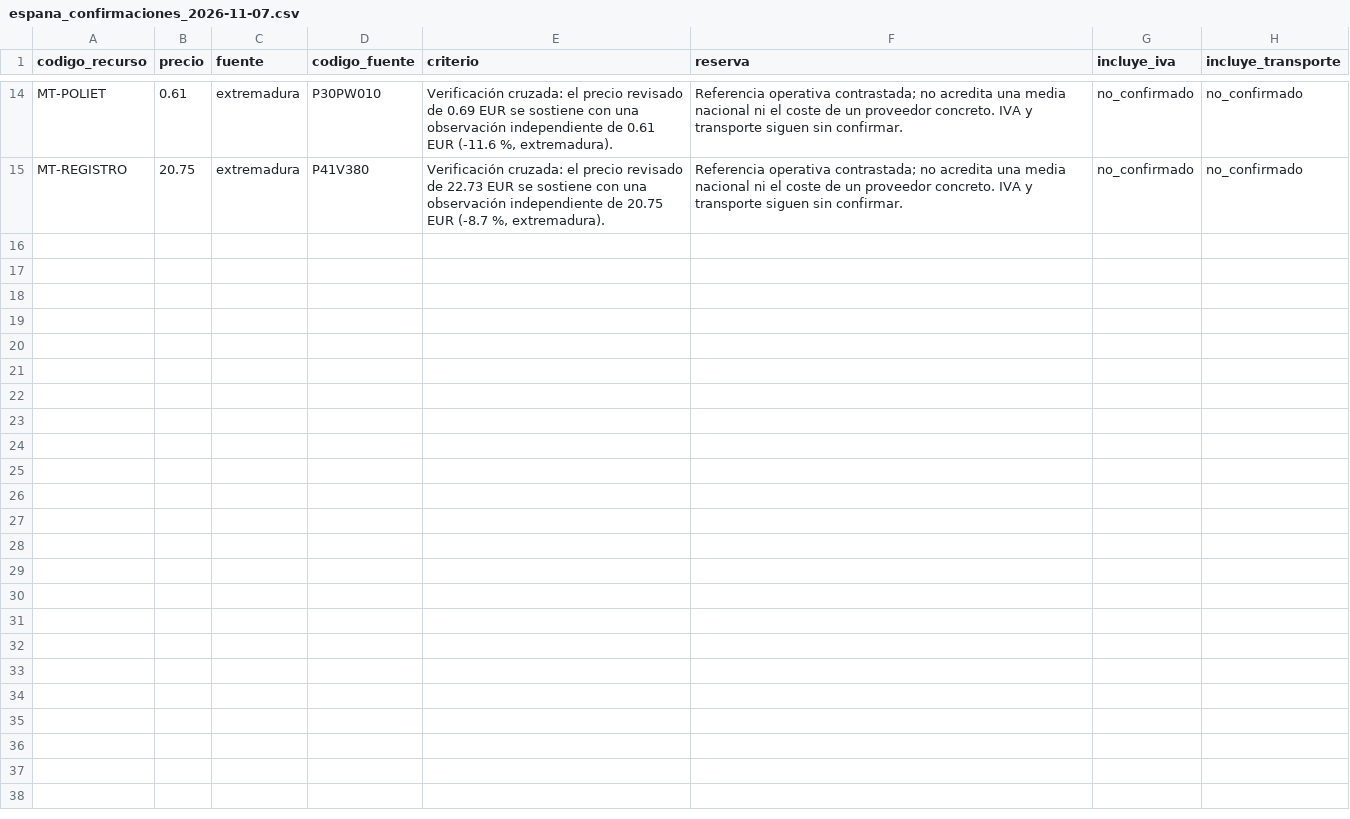
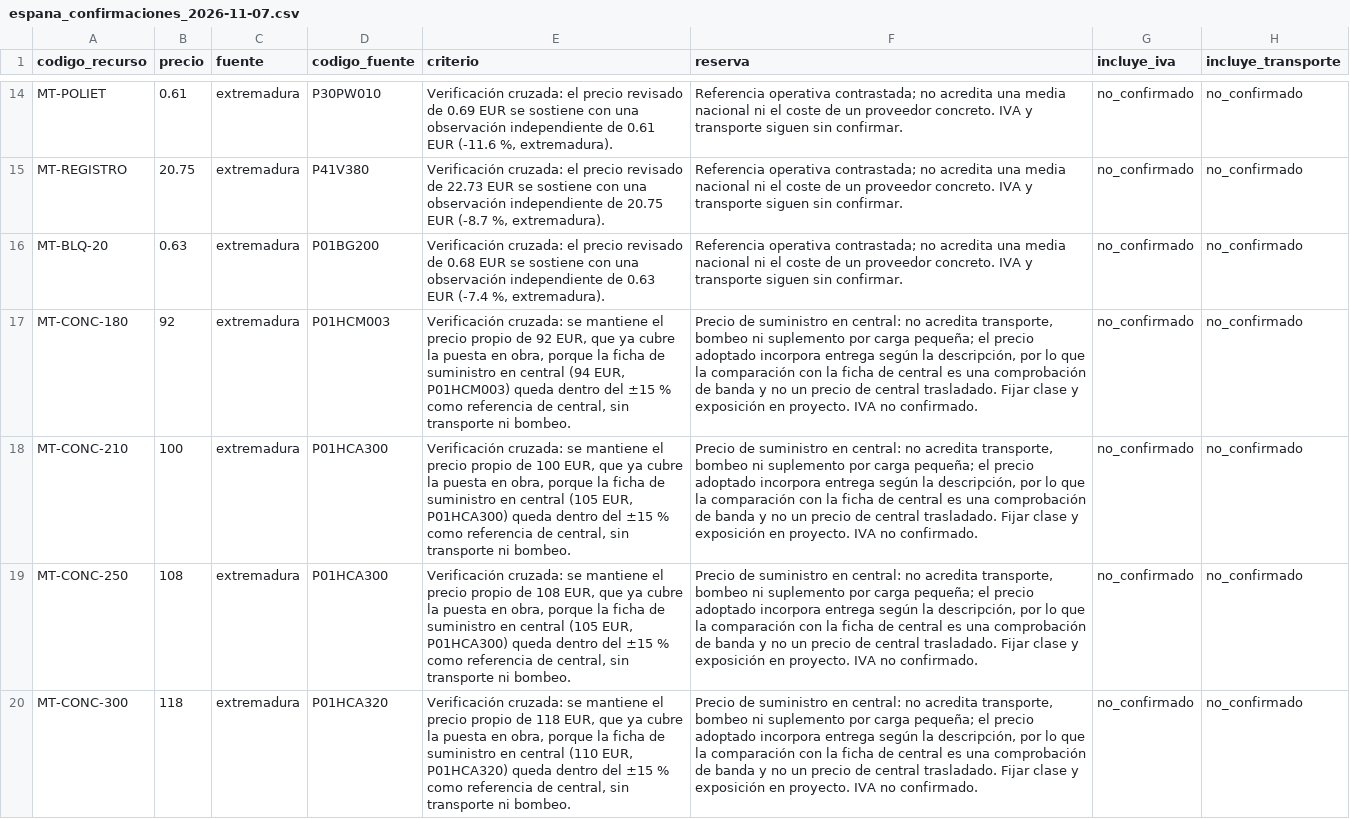
Before and after one commit to gtrespana-bit/generador-comercial, a CSV file: docs/auditoria_precios/espana_confirmaciones_2026-11-07.csv, drawn as a sheet; only a part is shown, gaps mark what is left out; the diff names each change by its address in the sheet, - before the commit and + after, or states it on an @@ line.

```diff
--- a/docs/auditoria_precios/espana_confirmaciones_2026-11-07.csv
+++ b/docs/auditoria_precios/espana_confirmaciones_2026-11-07.csv
+row 16: MT-BLQ-20 | 0.63 | extremadura | P01BG200 | Verificación cruzada: el precio revisado de 0.68 EUR se sostiene con una observación independiente de 0.63 EUR (-7.4 %, extremadura). | Referencia operativa contrastada; no acredita una media nacional ni el coste de un proveedor concreto. IVA y transporte siguen sin confirmar. | no_confirmado | no_confirmado
+row 17: MT-CONC-180 | 92 | extremadura | P01HCM003 | Verificación cruzada: se mantiene el precio propio de 92 EUR, que ya cubre la puesta en obra, porque la ficha de suministro en central (94 EUR, P01HCM003) queda dentro del ±15 % como referencia de central, sin transporte ni bombeo. | Precio de suministro en central: no acredita transporte, bombeo ni suplemento por carga pequeña; el precio adoptado incorpora entrega según la descripción, por lo que la comparación con la ficha de central es una comprobación de banda y no un precio de central trasladado. Fijar clase y exposición en proyecto. IVA no confirmado. | no_confirmado | no_confirmado
+row 18: MT-CONC-210 | 100 | extremadura | P01HCA300 | Verificación cruzada: se mantiene el precio propio de 100 EUR, que ya cubre la puesta en obra, porque la ficha de suministro en central (105 EUR, P01HCA300) queda dentro del ±15 % como referencia de central, sin transporte ni bombeo. | Precio de suministro en central: no acredita transporte, bombeo ni suplemento por carga pequeña; el precio adoptado incorpora entrega según la descripción, por lo que la comparación con la ficha de central es una comprobación de banda y no un precio de central trasladado. Fijar clase y exposición en proyecto. IVA no confirmado. | no_confirmado | no_confirmado
+row 19: MT-CONC-250 | 108 | extremadura | P01HCA300 | Verificación cruzada: se mantiene el precio propio de 108 EUR, que ya cubre la puesta en obra, porque la ficha de suministro en central (105 EUR, P01HCA300) queda dentro del ±15 % como referencia de central, sin transporte ni bombeo. | Precio de suministro en central: no acredita transporte, bombeo ni suplemento por carga pequeña; el precio adoptado incorpora entrega según la descripción, por lo que la comparación con la ficha de central es una comprobación de banda y no un precio de central trasladado. Fijar clase y exposición en proyecto. IVA no confirmado. | no_confirmado | no_confirmado
+row 20: MT-CONC-300 | 118 | extremadura | P01HCA320 | Verificación cruzada: se mantiene el precio propio de 118 EUR, que ya cubre la puesta en obra, porque la ficha de suministro en central (110 EUR, P01HCA320) queda dentro del ±15 % como referencia de central, sin transporte ni bombeo. | Precio de suministro en central: no acredita transporte, bombeo ni suplemento por carga pequeña; el precio adoptado incorpora entrega según la descripción, por lo que la comparación con la ficha de central es una comprobación de banda y no un precio de central trasladado. Fijar clase y exposición en proyecto. IVA no confirmado. | no_confirmado | no_confirmado
```
Also changed, not shown: basedatos_partidas/salida/precios_recursos_espana.csv, docs/auditoria_precios/espana_2026-11-06.csv, 27 other files.
